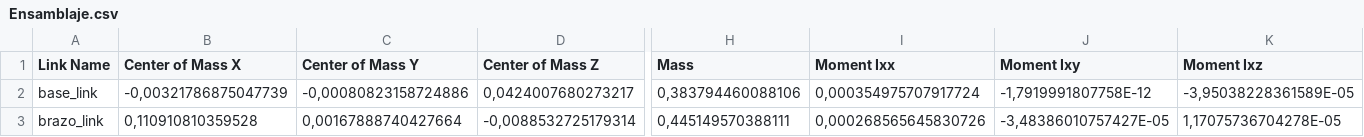
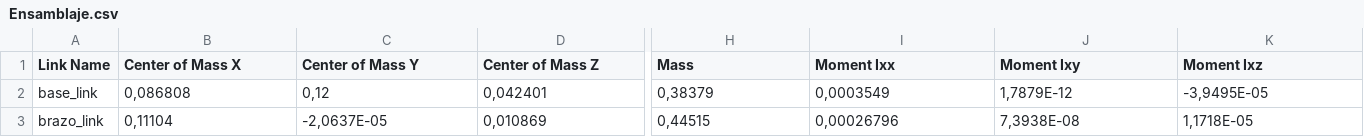
Before and after one commit to AvigTech-Labs/ros2-basico-espe, a CSV file: Ensamblaje/urdf/Ensamblaje.csv, drawn as a sheet; only a part is shown, gaps mark what is left out; the diff covers the shown part only; the diff names each change by its address in the sheet, - before the commit and + after, or states it on an @@ line.

Commit message:
Actualización Ensamblaje

```diff
--- a/Ensamblaje/urdf/Ensamblaje.csv
+++ b/Ensamblaje/urdf/Ensamblaje.csv
-B2 (Center of Mass X): -0,00321786875047739
+B2 (Center of Mass X): 0,086808
-C2 (Center of Mass Y): -0,00080823158724886
+C2 (Center of Mass Y): 0,12
-D2 (Center of Mass Z): 0,0424007680273217
+D2 (Center of Mass Z): 0,042401
-H2 (Mass): 0,383794460088106
+H2 (Mass): 0,38379
-I2 (Moment Ixx): 0,000354975707917724
+I2 (Moment Ixx): 0,0003549
-J2 (Moment Ixy): -1,7919991807758E-12
+J2 (Moment Ixy): 1,7879E-12
-K2 (Moment Ixz): -3,95038228361589E-05
+K2 (Moment Ixz): -3,9495E-05
-B3 (Center of Mass X): 0,110910810359528
+B3 (Center of Mass X): 0,11104
-C3 (Center of Mass Y): 0,00167888740427664
+C3 (Center of Mass Y): -2,0637E-05
-D3 (Center of Mass Z): -0,0088532725179314
+D3 (Center of Mass Z): 0,010869
-H3 (Mass): 0,445149570388111
+H3 (Mass): 0,44515
-I3 (Moment Ixx): 0,000268565645830726
+I3 (Moment Ixx): 0,00026796
-J3 (Moment Ixy): -3,48386010757427E-05
+J3 (Moment Ixy): 7,3938E-08
-K3 (Moment Ixz): 1,17075736704278E-05
+K3 (Moment Ixz): 1,1718E-05
```
Also changed, not shown: 62 edited cells elsewhere in this file, 14 other files.
